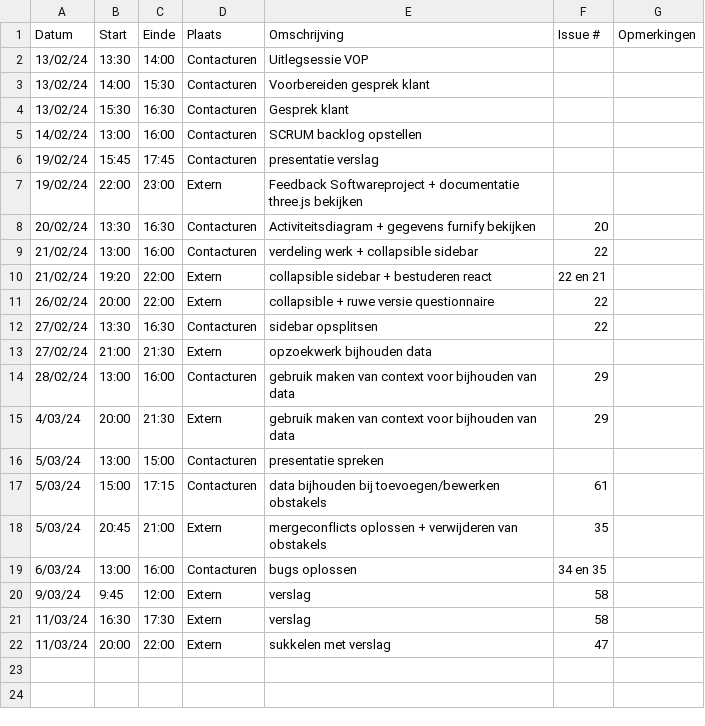
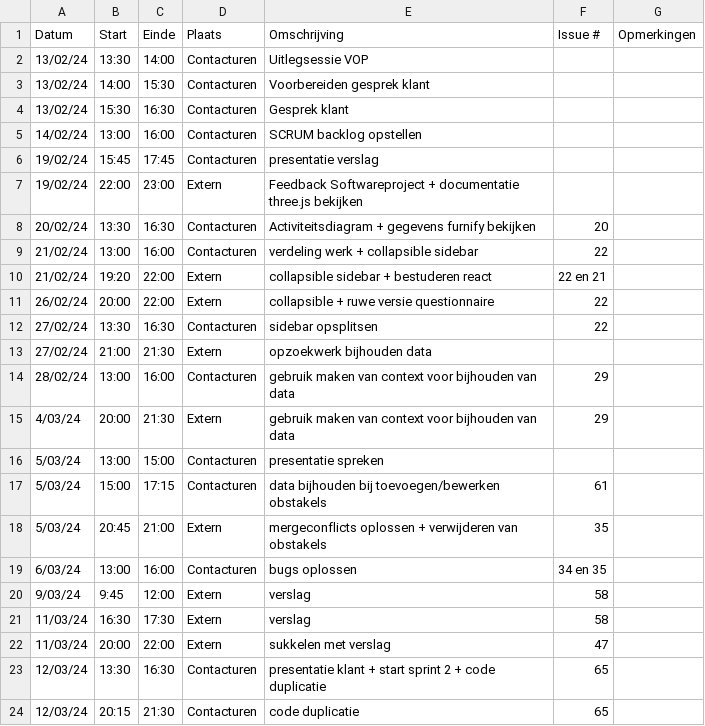
Before and after one commit to wiebe-vandendriessche/furnify, a CSV file: logboeken/Thomas.Lonneville.csv, drawn as a sheet.

Commit message:
Update Thomas.Lonneville.csv

```diff
--- a/logboeken/Thomas.Lonneville.csv
+++ b/logboeken/Thomas.Lonneville.csv
@@ -22 +22,3 @@ Datum,Start,Einde,Plaats,Omschrijving,Issue #,Opmerkingen
 11/03/24, 20:00, 22:00,Extern, sukkelen met verslag, 47,
+12/03/24, 13:30, 16:30, Contacturen, presentatie klant + start sprint 2 + code duplicatie,65,
+12/03/24, 20:15, 21:30, Contacturen, code duplicatie,65,
```
